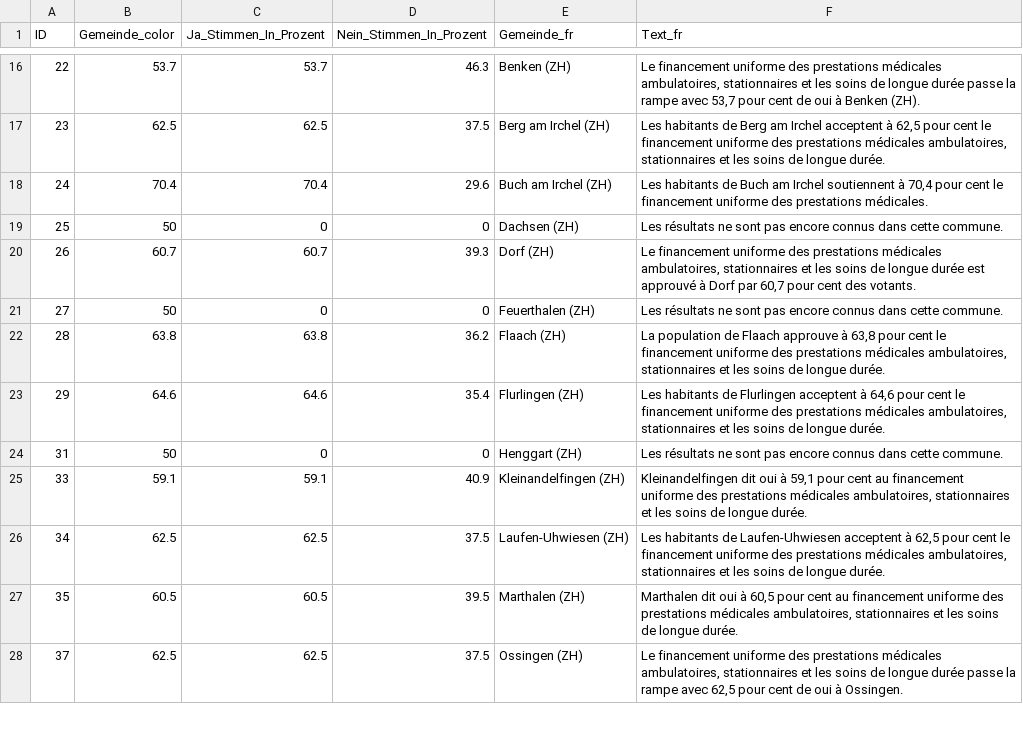
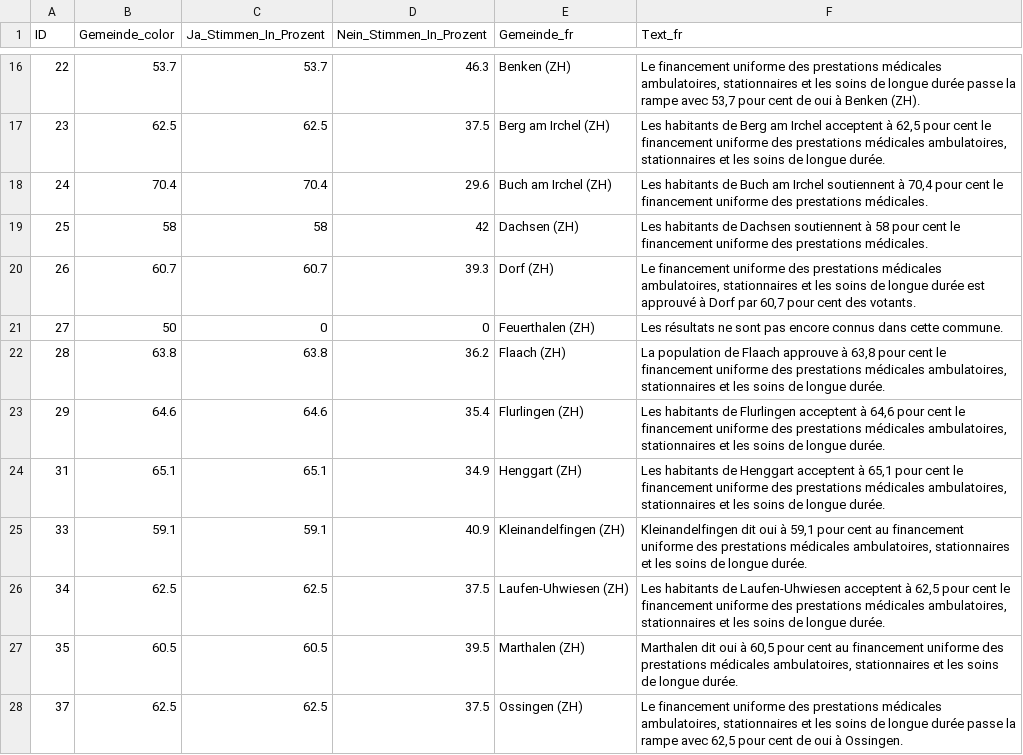
Before and after one commit to awp-finanznachrichten/lena_november2024, a CSV file: Output_Switzerland/CH_Gesundheitsleistungen_dw_fr.csv, drawn as a sheet; only a part is shown, gaps mark what is left out; the diff covers the shown part only.

```diff
--- a/Output_Switzerland/CH_Gesundheitsleistungen_dw_fr.csv
+++ b/Output_Switzerland/CH_Gesundheitsleistungen_dw_fr.csv
@@ -18,3 +18,3 @@
 24,70.4,70.4,29.6,"Buch am Irchel (ZH)","Les habitants de Buch am Irchel soutiennent à 70,4 pour cent le financement uniforme des prestations médicales."
-25,50,0,0,"Dachsen (ZH)","Les résultats ne sont pas encore connus dans cette commune."
+25,58,58,42,"Dachsen (ZH)","Les habitants de Dachsen soutiennent à 58 pour cent le financement uniforme des prestations médicales."
 26,60.7,60.7,39.3,"Dorf (ZH)","Le financement uniforme des prestations médicales ambulatoires, stationnaires et les soins de longue durée est approuvé à Dorf par 60,7 pour cent des votants."
@@ -23,3 +23,3 @@
 29,64.6,64.6,35.4,"Flurlingen (ZH)","Les habitants de Flurlingen acceptent à 64,6 pour cent le financement uniforme des prestations médicales ambulatoires, stationnaires et les soins de longue durée."
-31,50,0,0,"Henggart (ZH)","Les résultats ne sont pas encore connus dans cette commune."
+31,65.1,65.1,34.9,"Henggart (ZH)","Les habitants de Henggart acceptent à 65,1 pour cent le financement uniforme des prestations médicales ambulatoires, stationnaires et les soins de longue durée."
 33,59.1,59.1,40.9,"Kleinandelfingen (ZH)","Kleinandelfingen dit oui à 59,1 pour cent au financement uniforme des prestations médicales ambulatoires, stationnaires et les soins de longue durée."
```
Also changed, not shown: 80 edited cells elsewhere in this file, Output_Switzerland/CH_Mietrecht_Kuendigung_dw_de.csv, Output_Switzerland/CH_Mietrecht_Kuendigung_dw_it.csv, 30 other files.
